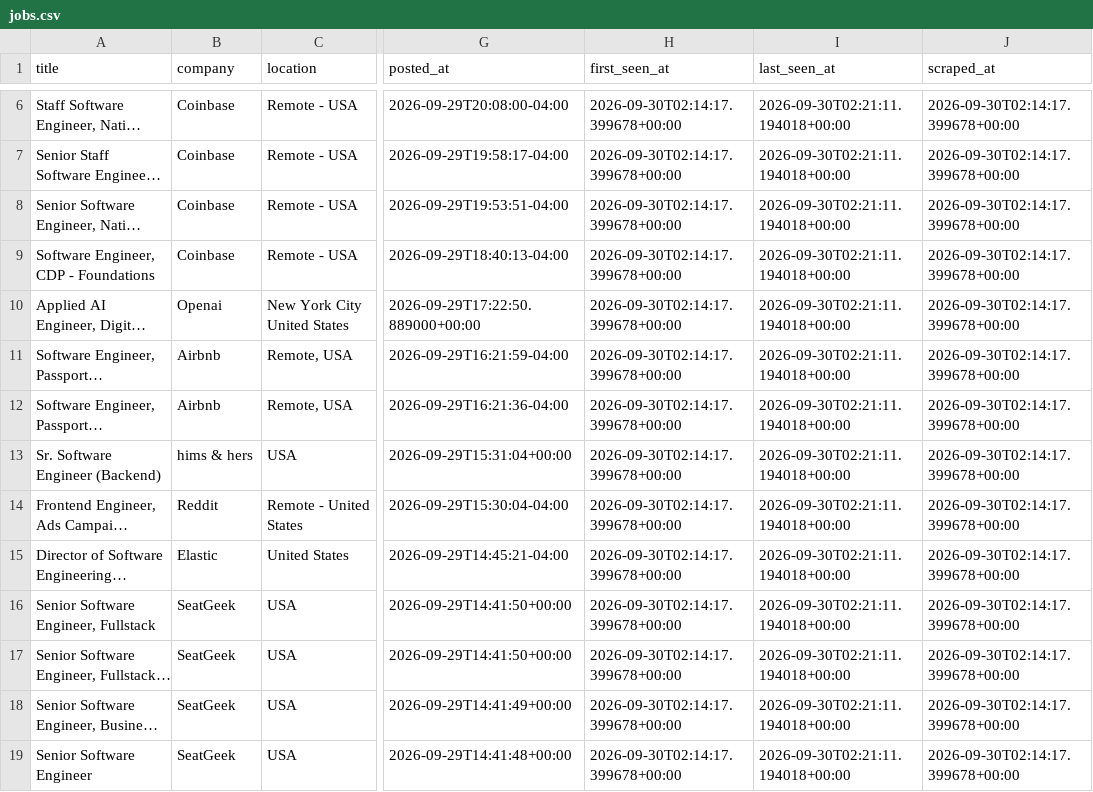
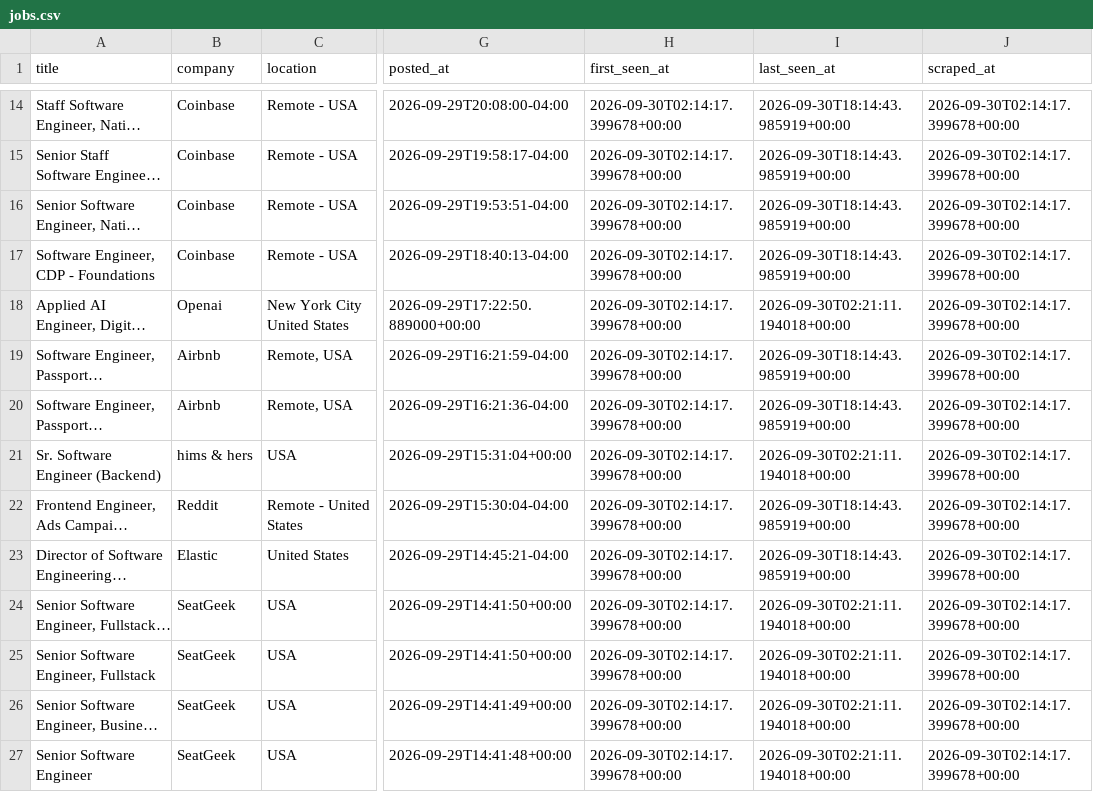
Before and after one commit to SAHAJ-BHADJA/job_boards, a CSV file: data/jobs.csv, drawn as a sheet; only a part is shown, gaps mark what is left out; long unchanged cells end in …; addresses are those after the commit; the diff covers the shown part only; the diff names each change by its address in the sheet, - before the commit and + after, or states it on an @@ line.

```diff
--- a/data/jobs.csv
+++ b/data/jobs.csv
-I14:I17 (last_seen_at): 2026-09-30T02:21:11.194018+00:00
+I14:I17 (last_seen_at): 2026-09-30T18:14:43.985919+00:00
-I19:I20 (last_seen_at): 2026-09-30T02:21:11.194018+00:00
+I19:I20 (last_seen_at): 2026-09-30T18:14:43.985919+00:00
-I22:I23 (last_seen_at): 2026-09-30T02:21:11.194018+00:00
+I22:I23 (last_seen_at): 2026-09-30T18:14:43.985919+00:00
@@ row 17 moved to row 24: Senior Software Engineer, Fullstack - Fa… @@
```
Also changed, not shown: 8 added rows and 4 edited cells elsewhere in this file.
